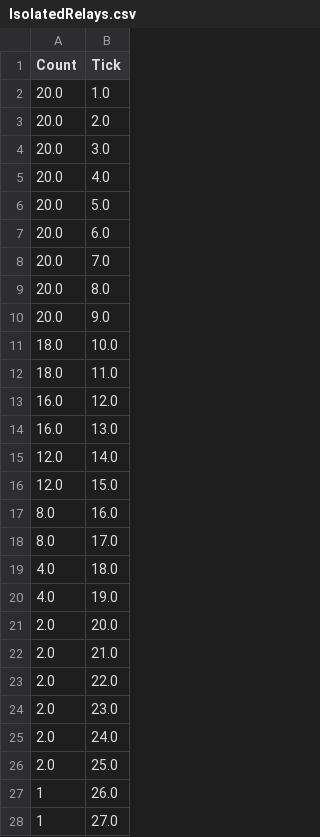
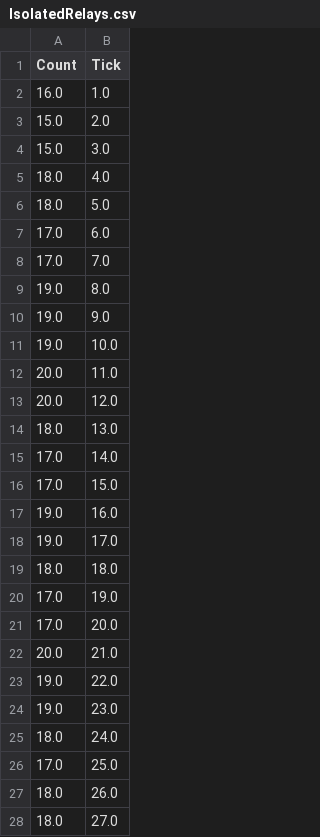
Before and after one commit to constantinpopa11/Pear2Pear_DS2_Assignment1, a CSV file: IsolatedRelays.csv, drawn as a sheet; only a part is shown; the diff covers the shown part only.

```diff
--- a/IsolatedRelays.csv
+++ b/IsolatedRelays.csv
@@ -1,28 +1,28 @@
 Count;Tick
-20.0;1.0
-20.0;2.0
-20.0;3.0
-20.0;4.0
-20.0;5.0
-20.0;6.0
-20.0;7.0
-20.0;8.0
-20.0;9.0
-18.0;10.0
-18.0;11.0
-16.0;12.0
-16.0;13.0
-12.0;14.0
-12.0;15.0
-8.0;16.0
-8.0;17.0
-4.0;18.0
-4.0;19.0
-2.0;20.0
-2.0;21.0
-2.0;22.0
-2.0;23.0
-2.0;24.0
-2.0;25.0
-1;26.0
-1;27.0
+16.0;1.0
+15.0;2.0
+15.0;3.0
+18.0;4.0
+18.0;5.0
+17.0;6.0
+17.0;7.0
+19.0;8.0
+19.0;9.0
+19.0;10.0
+20.0;11.0
+20.0;12.0
+18.0;13.0
+17.0;14.0
+17.0;15.0
+19.0;16.0
+19.0;17.0
+18.0;18.0
+17.0;19.0
+17.0;20.0
+20.0;21.0
+19.0;22.0
+19.0;23.0
+18.0;24.0
+17.0;25.0
+18.0;26.0
+18.0;27.0
```
Also changed, not shown: 36 added rows and 2 edited cells elsewhere in this file, 26 other files.
